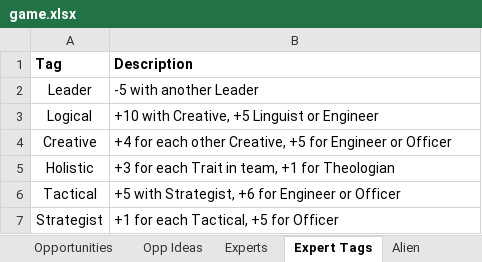
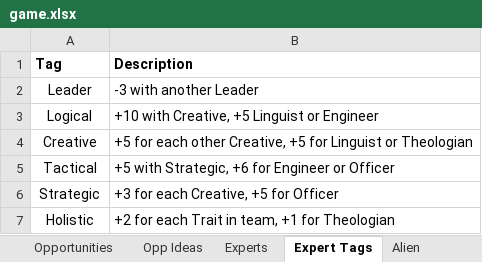
Before and after one commit to andymeneely/project-ruin, an Excel workbook: data/game.xlsx, sheet Expert Tags, drawn as a sheet; values as stored, in another font and other column widths than the file's, no borders; removed rows and columns are numbered as before the commit, all else as after; the diff names each change by its address in the sheet, - before the commit and + after, or states it on an @@ line.

Commit message:
implementing, simulating team traits

```diff
--- a/data/game.xlsx (sheet Expert Tags)
+++ b/data/game.xlsx (sheet Expert Tags)
-B2 (Description): -5 with another Leader
+B2 (Description): -3 with another Leader
-B4 (Description): +4 for each other Creative, +5 for Engineer or Officer
+B4 (Description): +5 for each other Creative, +5 for Linguist or Theologian
+row 5: Tactical | +5 with Strategic, +6 for Engineer or Officer
+row 6: Strategic | +3 for each Creative, +5 for Officer
-B7 (Description): +3 for each Trait in team, +1 for Theologian
+B7 (Description): +2 for each Trait in team, +1 for Theologian
-row 6: Tactical | +5 with Strategist, +6 for Engineer or Officer
-row 7: Strategist | +1 for each Tactical, +5 for Officer
```
Also changed, not shown: sheet Experts, sheet Opportunities, formulas that keep their value, 20 other files.
